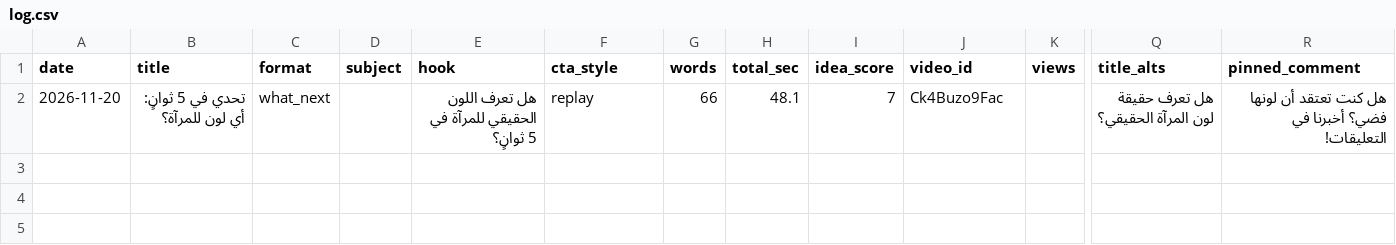
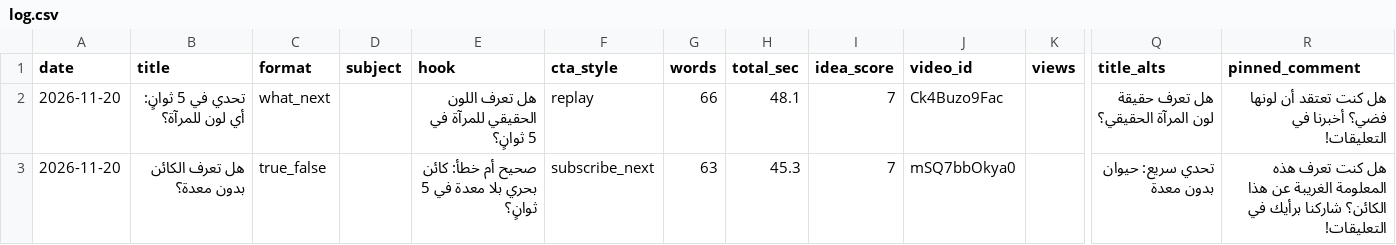
Before and after one commit to Mezfer/psych-shorts, a CSV file: log.csv, drawn as a sheet; only a part is shown, gaps mark what is left out; rows hold the shown columns only; the diff names each change by its address in the sheet, - before the commit and + after, or states it on an @@ line.

```diff
--- a/log.csv
+++ b/log.csv
+row 3: 2026-11-20 | هل تعرف الكائن بدون معدة؟ | true_false |  | صحيح أم خطأ: كائن بحري بلا معدة في 5 ثوانٍ؟ | subscribe_next | 63 | 45.3 | 7 | mSQ7bbOkya0 |  | تحدي سريع: حيوان بدون معدة | هل كنت تعرف هذه المعلومة الغريبة عن هذا الكائن؟ شاركنا برأيك في التعليقات!
```
Also changed, not shown: 2 other files.
